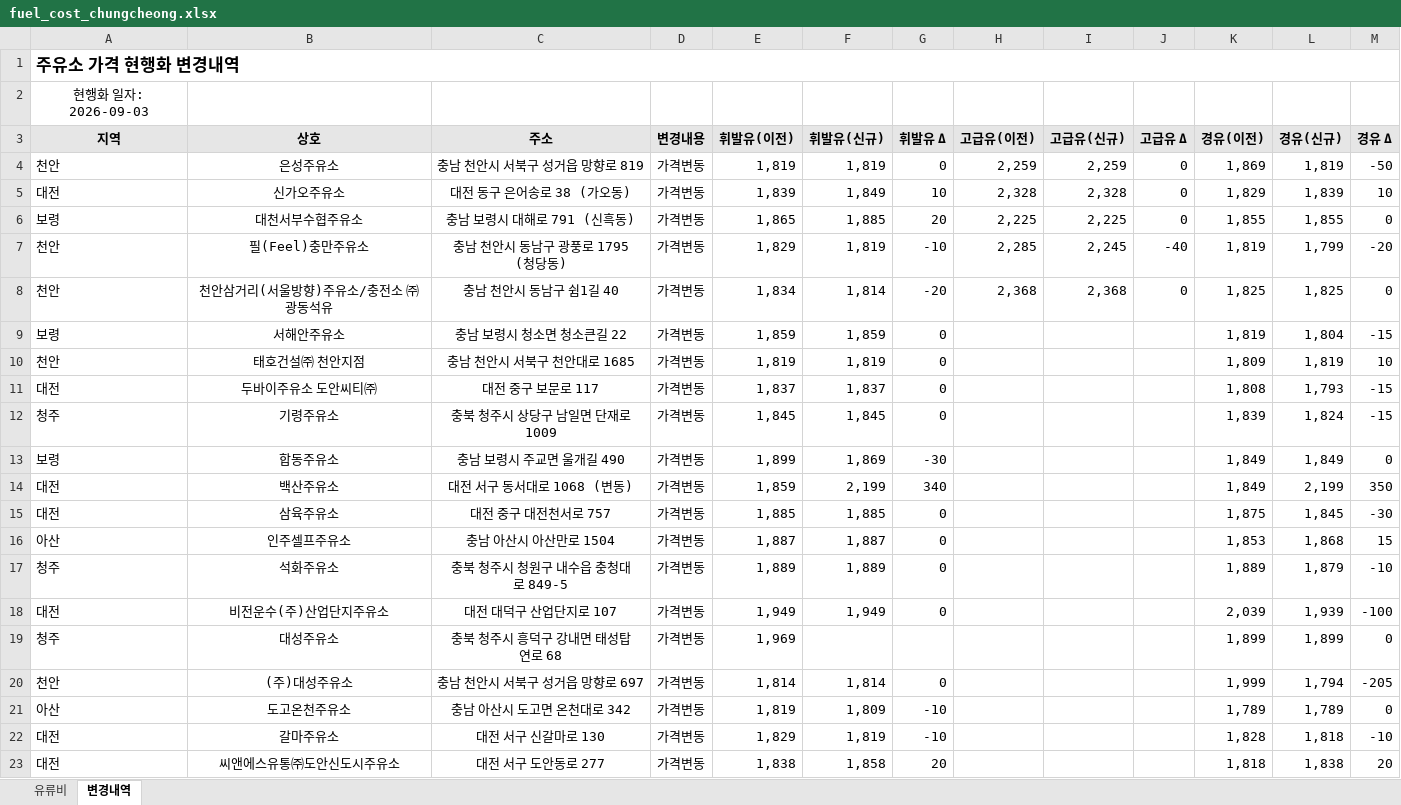
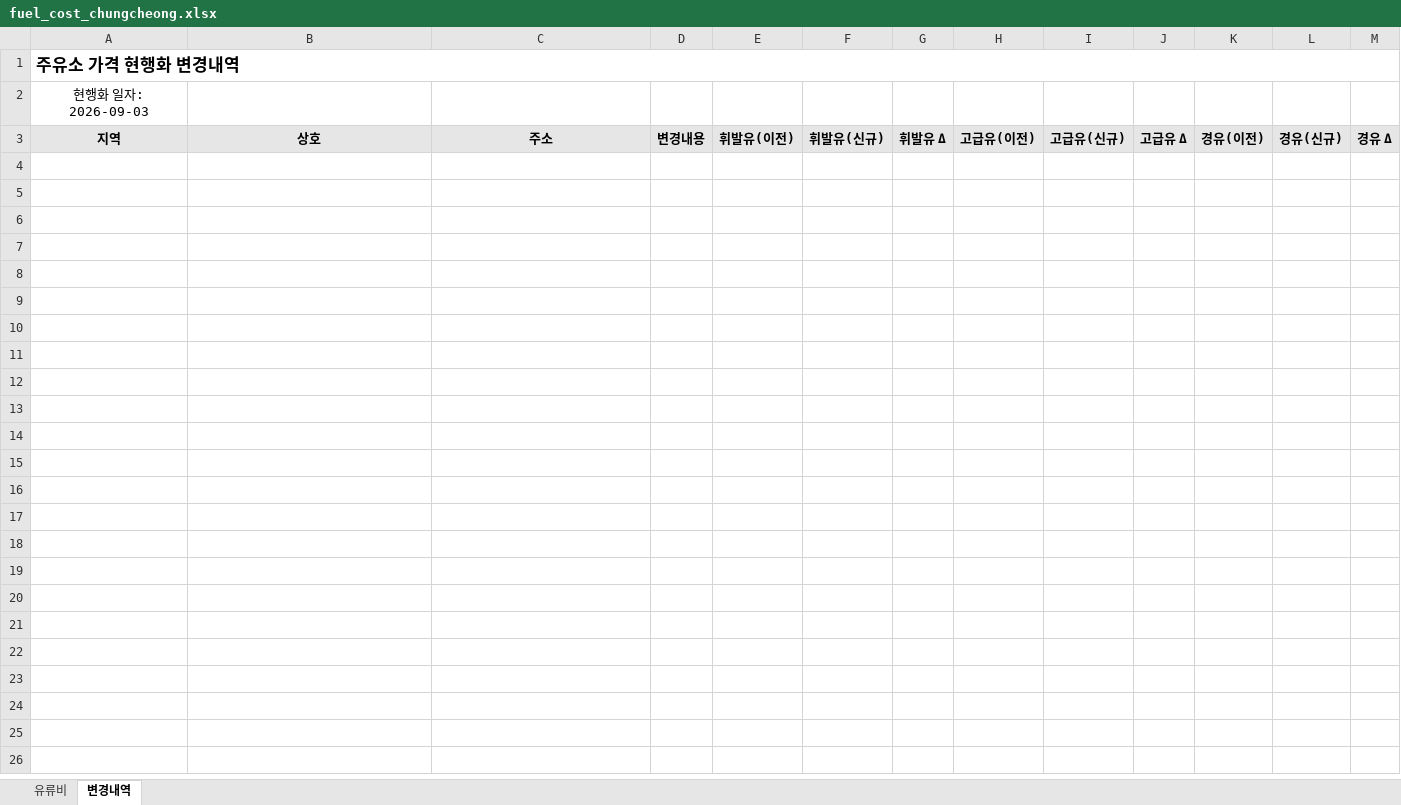
Before and after one commit to krwizxp/fcupdater, an Excel workbook: fuel_cost_chungcheong.xlsx, sheet 변경내역, drawn as a sheet; only a part is shown; values as stored, in another font and other column widths than the file's, no borders; conditional formats not drawn; the diff covers the shown part only; the diff names each change by its address in the sheet, - before the commit and + after, or states it on an @@ line.

```diff
--- a/fuel_cost_chungcheong.xlsx (sheet 변경내역)
+++ b/fuel_cost_chungcheong.xlsx (sheet 변경내역)
-row 4: 천안 | 은성주유소 | 충남 천안시 서북구 성거읍 망향로 819 | 가격변동 | 1,819 | 1,819 | 0 | 2,259 | 2,259 | 0 | 1,869 | 1,819 | -50
-row 5: 대전 | 신가오주유소 | 대전 동구 은어송로 38 (가오동) | 가격변동 | 1,839 | 1,849 | 10 | 2,328 | 2,328 | 0 | 1,829 | 1,839 | 10
-row 6: 보령 | 대천서부수협주유소 | 충남 보령시 대해로 791 (신흑동) | 가격변동 | 1,865 | 1,885 | 20 | 2,225 | 2,225 | 0 | 1,855 | 1,855 | 0
-row 7: 천안 | 필(Feel)충만주유소 | 충남 천안시 동남구 광풍로 1795 (청당동) | 가격변동 | 1,829 | 1,819 | -10 | 2,285 | 2,245 | -40 | 1,819 | 1,799 | -20
-row 8: 천안 | 천안삼거리(서울방향)주유소/충전소 ㈜광동석유 | 충남 천안시 동남구 쉼1길 40 | 가격변동 | 1,834 | 1,814 | -20 | 2,368 | 2,368 | 0 | 1,825 | 1,825 | 0
-row 9: 보령 | 서해안주유소 | 충남 보령시 청소면 청소큰길 22 | 가격변동 | 1,859 | 1,859 | 0 |  |  |  | 1,819 | 1,804 | -15
-row 10: 천안 | 태호건설㈜ 천안지점 | 충남 천안시 서북구 천안대로 1685 | 가격변동 | 1,819 | 1,819 | 0 |  |  |  | 1,809 | 1,819 | 10
-row 11: 대전 | 두바이주유소 도안씨티㈜ | 대전 중구 보문로 117 | 가격변동 | 1,837 | 1,837 | 0 |  |  |  | 1,808 | 1,793 | -15
-row 12: 청주 | 기령주유소 | 충북 청주시 상당구 남일면 단재로 1009 | 가격변동 | 1,845 | 1,845 | 0 |  |  |  | 1,839 | 1,824 | -15
-row 13: 보령 | 합동주유소 | 충남 보령시 주교면 울개길 490 | 가격변동 | 1,899 | 1,869 | -30 |  |  |  | 1,849 | 1,849 | 0
-row 14: 대전 | 백산주유소 | 대전 서구 동서대로 1068 (변동) | 가격변동 | 1,859 | 2,199 | 340 |  |  |  | 1,849 | 2,199 | 350
-row 15: 대전 | 삼육주유소 | 대전 중구 대전천서로 757 | 가격변동 | 1,885 | 1,885 | 0 |  |  |  | 1,875 | 1,845 | -30
-row 16: 아산 | 인주셀프주유소 | 충남 아산시 아산만로 1504 | 가격변동 | 1,887 | 1,887 | 0 |  |  |  | 1,853 | 1,868 | 15
-row 17: 청주 | 석화주유소 | 충북 청주시 청원구 내수읍 충청대로 849-5 | 가격변동 | 1,889 | 1,889 | 0 |  |  |  | 1,889 | 1,879 | -10
-row 18: 대전 | 비전운수(주)산업단지주유소 | 대전 대덕구 산업단지로 107 | 가격변동 | 1,949 | 1,949 | 0 |  |  |  | 2,039 | 1,939 | -100
-row 19: 청주 | 대성주유소 | 충북 청주시 흥덕구 강내면 태성탑연로 68 | 가격변동 | 1,969 |  |  |  |  |  | 1,899 | 1,899 | 0
-row 20: 천안 | (주)대성주유소 | 충남 천안시 서북구 성거읍 망향로 697 | 가격변동 | 1,814 | 1,814 | 0 |  |  |  | 1,999 | 1,794 | -205
-row 21: 아산 | 도고온천주유소 | 충남 아산시 도고면 온천대로 342 | 가격변동 | 1,819 | 1,809 | -10 |  |  |  | 1,789 | 1,789 | 0
-row 22: 대전 | 갈마주유소 | 대전 서구 신갈마로 130 | 가격변동 | 1,829 | 1,819 | -10 |  |  |  | 1,828 | 1,818 | -10
-row 23: 대전 | 씨앤에스유통㈜도안신도시주유소 | 대전 서구 도안동로 277 | 가격변동 | 1,838 | 1,858 | 20 |  |  |  | 1,818 | 1,838 | 20
```
Also changed, not shown: 14 removed rows elsewhere in this sheet, 3 other files.
